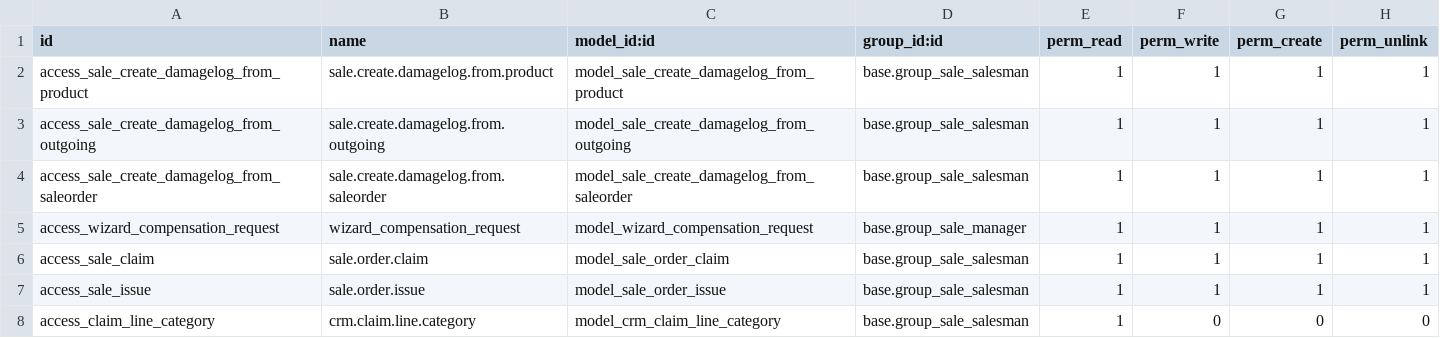
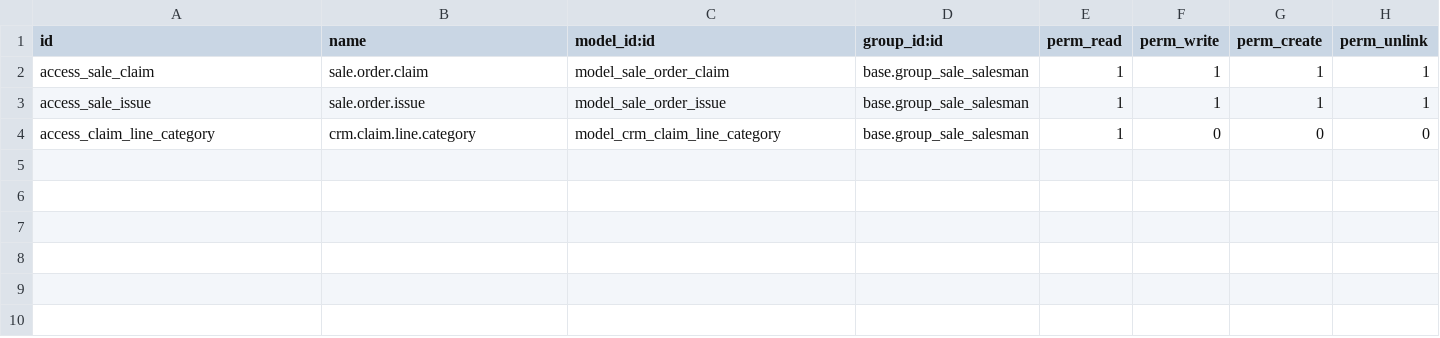
Before and after one commit to credativUK/credativ-addons, a CSV file: sale_order_claim/security/ir.model.access.csv, drawn as a sheet; the diff names each change by its address in the sheet, - before the commit and + after, or states it on an @@ line.

Commit message:
[FIX] Remove security references to transitional models which do not require them

```diff
--- a/sale_order_claim/security/ir.model.access.csv
+++ b/sale_order_claim/security/ir.model.access.csv
-row 2: access_sale_create_damagelog_from_product | sale.create.damagelog.from.product | model_sale_create_damagelog_from_product | base.group_sale_salesman | 1 | 1 | 1 | 1
-row 3: access_sale_create_damagelog_from_outgoing | sale.create.damagelog.from.outgoing | model_sale_create_damagelog_from_outgoing | base.group_sale_salesman | 1 | 1 | 1 | 1
-row 4: access_sale_create_damagelog_from_saleorder | sale.create.damagelog.from.saleorder | model_sale_create_damagelog_from_saleorder | base.group_sale_salesman | 1 | 1 | 1 | 1
-row 5: access_wizard_compensation_request | wizard_compensation_request | model_wizard_compensation_request | base.group_sale_manager | 1 | 1 | 1 | 1
```
